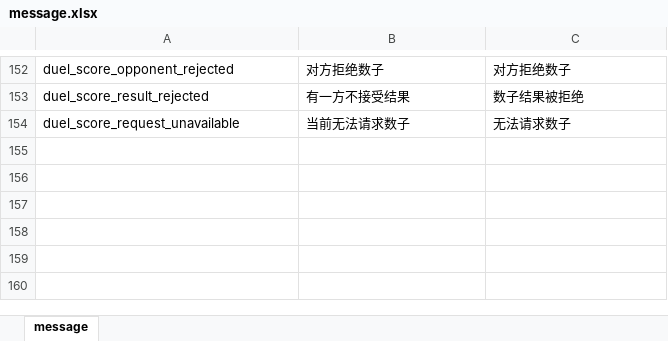
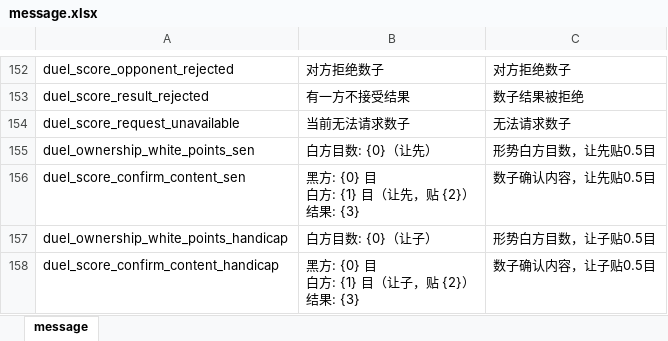
Before and after one commit to misterDDF/WeiqiXN, an Excel workbook: ConfigExporter/xlsx/message.xlsx, sheet message, drawn as a sheet; only a part is shown, gaps mark what is left out; values as stored, in another font and other column widths than the file's, no borders; ↵ is a line break in a cell; the diff names each change by its address in the sheet, - before the commit and + after, or states it on an @@ line.

```diff
--- a/ConfigExporter/xlsx/message.xlsx (sheet message)
+++ b/ConfigExporter/xlsx/message.xlsx (sheet message)
+row 155: duel_ownership_white_points_sen | 白方目数: {0}（让先） | 形势白方目数，让先贴0.5目
+row 156: duel_score_confirm_content_sen | 黑方: {0} 目 ↵ 白方: {1} 目（让先，贴 {2}） ↵ 结果: {3} | 数子确认内容，让先贴0.5目
+row 157: duel_ownership_white_points_handicap | 白方目数: {0}（让子） | 形势白方目数，让子贴0.5目
+row 158: duel_score_confirm_content_handicap | 黑方: {0} 目 ↵ 白方: {1} 目（让子，贴 {2}） ↵ 结果: {3} | 数子确认内容，让子贴0.5目
```
Also changed, not shown: ConfigExporter/xlsx/duel_handicap.xlsx, 12 other files.
